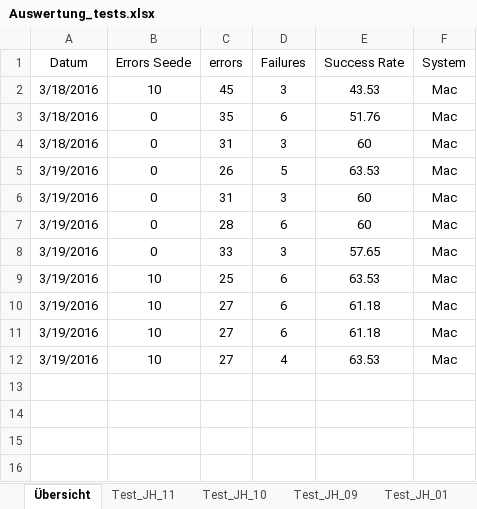
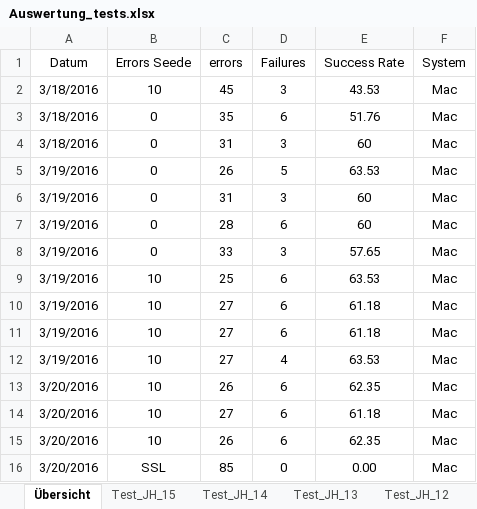
Before and after one commit to MH42/web-testing, an Excel workbook: Auswertung_tests.xlsx, sheet Übersicht, drawn as a sheet; values as stored, in another font and other column widths than the file's, no borders; the diff names each change by its address in the sheet, - before the commit and + after, or states it on an @@ line.

Commit message:
Run few more tests
Forcing SSL leads all tests to fail

```diff
--- a/Auswertung_tests.xlsx (sheet Übersicht)
+++ b/Auswertung_tests.xlsx (sheet Übersicht)
+sheet tab: Test_JH_15
+sheet tab: Test_JH_14
+sheet tab: Test_JH_13
+sheet tab: Test_JH_12
+row 13: 3/20/2016 | 10 | 26 | 6 | 62.35 | Mac
+row 14: 3/20/2016 | 10 | 27 | 6 | 61.18 | Mac
+row 15: 3/20/2016 | 10 | 26 | 6 | 62.35 | Mac
+row 16: 3/20/2016 | SSL | 85 | 0 | 0.00 | Mac
```
Also changed, not shown: 1 other file.
